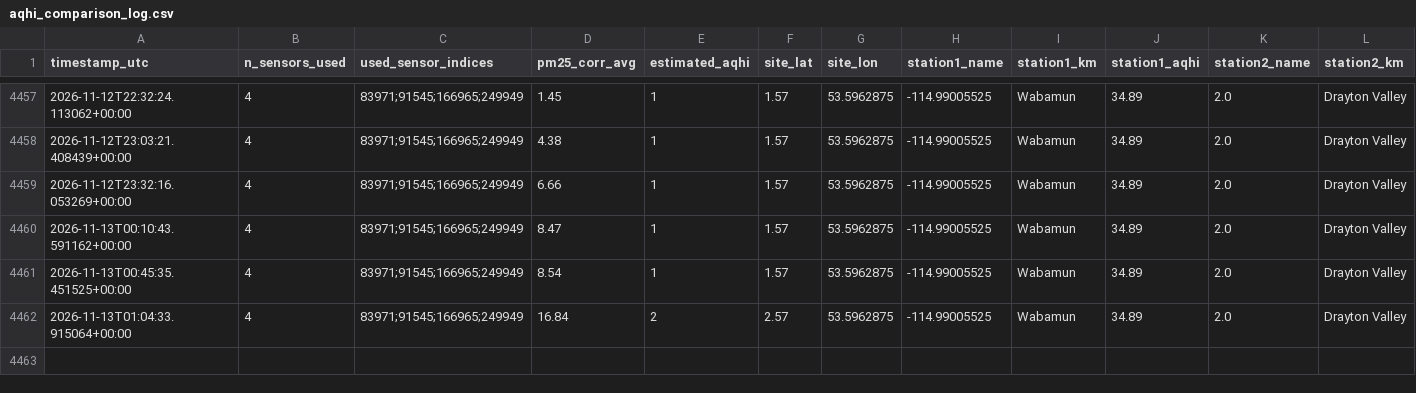
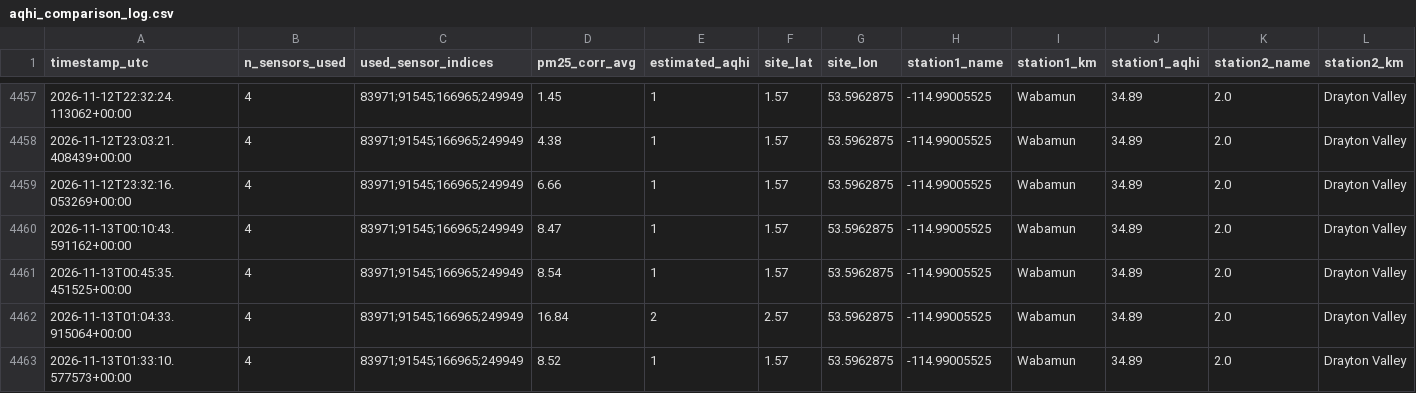
Before and after one commit to DKevinM/dk_LIFX, a CSV file: data/aqhi_comparison_log.csv, drawn as a sheet; only a part is shown, gaps mark what is left out; rows hold the shown columns only; the diff names each change by its address in the sheet, - before the commit and + after, or states it on an @@ line.

```diff
--- a/data/aqhi_comparison_log.csv
+++ b/data/aqhi_comparison_log.csv
+row 4463: 2026-11-13T01:33:10.577573+00:00 | 4 | 83971;91545;166965;249949 | 8.52 | 1 | 1.57 | 53.5962875 | -114.99005525 | Wabamun | 34.89 | 2.0 | Drayton Valley
```
Also changed, not shown: 1 other file.
